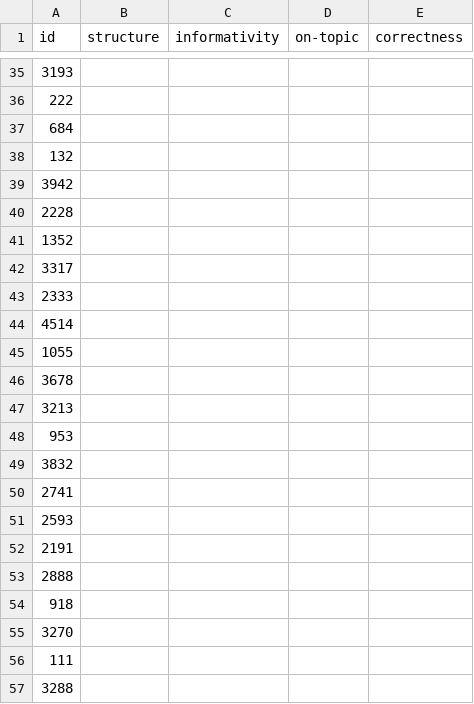
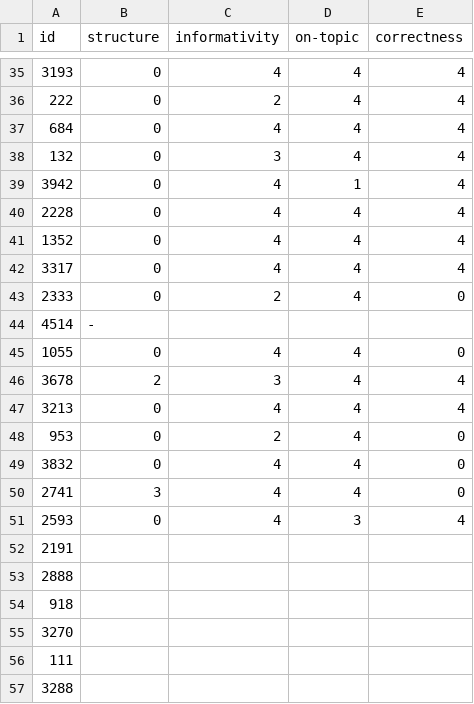
Before and after one commit to RL4LMT/Breaking-down-Helpfulness, a CSV file: annotation/databricks-dolly-1500_darja.csv, drawn as a sheet; only a part is shown, gaps mark what is left out; the diff covers the shown part only.

```diff
--- a/annotation/databricks-dolly-1500_darja.csv
+++ b/annotation/databricks-dolly-1500_darja.csv
@@ -35,18 +35,18 @@ id,structure,informativity,on-topic,correctness
-3193,,,,
-222,,,,
-684,,,,
-132,,,,
-3942,,,,
-2228,,,,
-1352,,,,
-3317,,,,
-2333,,,,
-4514,,,,
-1055,,,,
-3678,,,,
-3213,,,,
-953,,,,
-3832,,,,
-2741,,,,
-2593,,,,
+3193,0,4,4,4
+222,0,2,4,4
+684,0,4,4,4
+132,0,3,4,4
+3942,0,4,1,4
+2228,0,4,4,4
+1352,0,4,4,4
+3317,0,4,4,4
+2333,0,2,4,0
+4514,-,,,
+1055,0,4,4,0
+3678,2,3,4,4
+3213,0,4,4,4
+953,0,2,4,0
+3832,0,4,4,0
+2741,3,4,4,0
+2593,0,4,3,4
 2191,,,,
```
Also changed, not shown: 68 edited cells elsewhere in this file.
